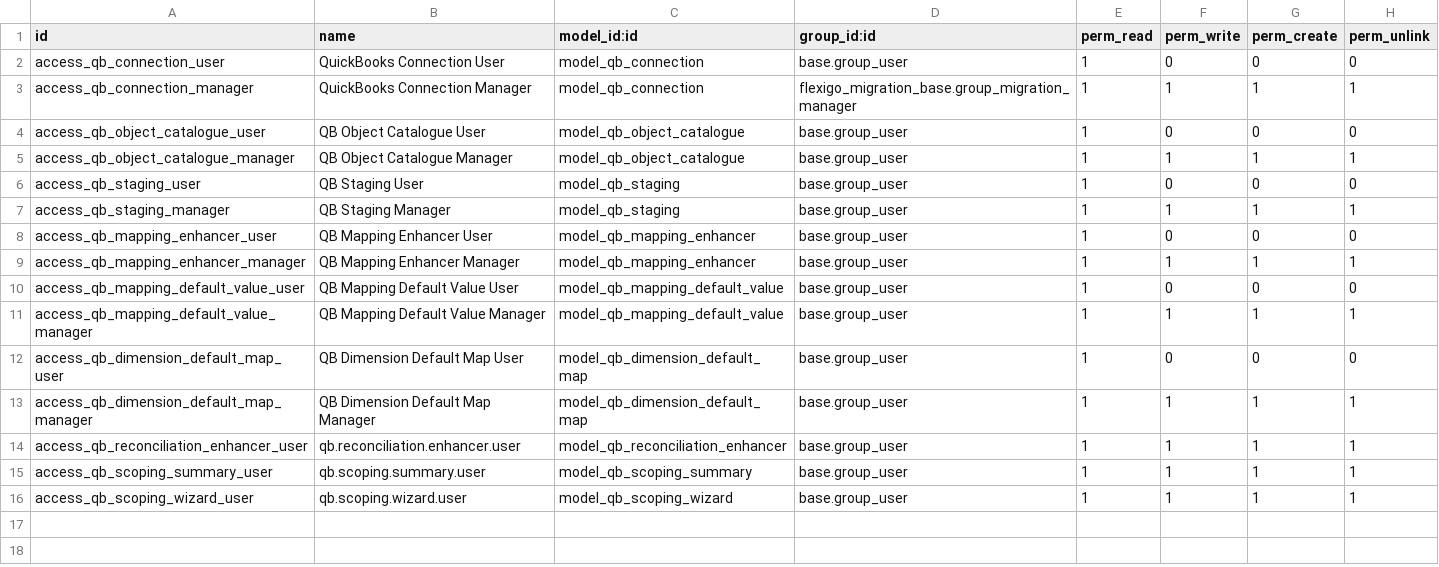
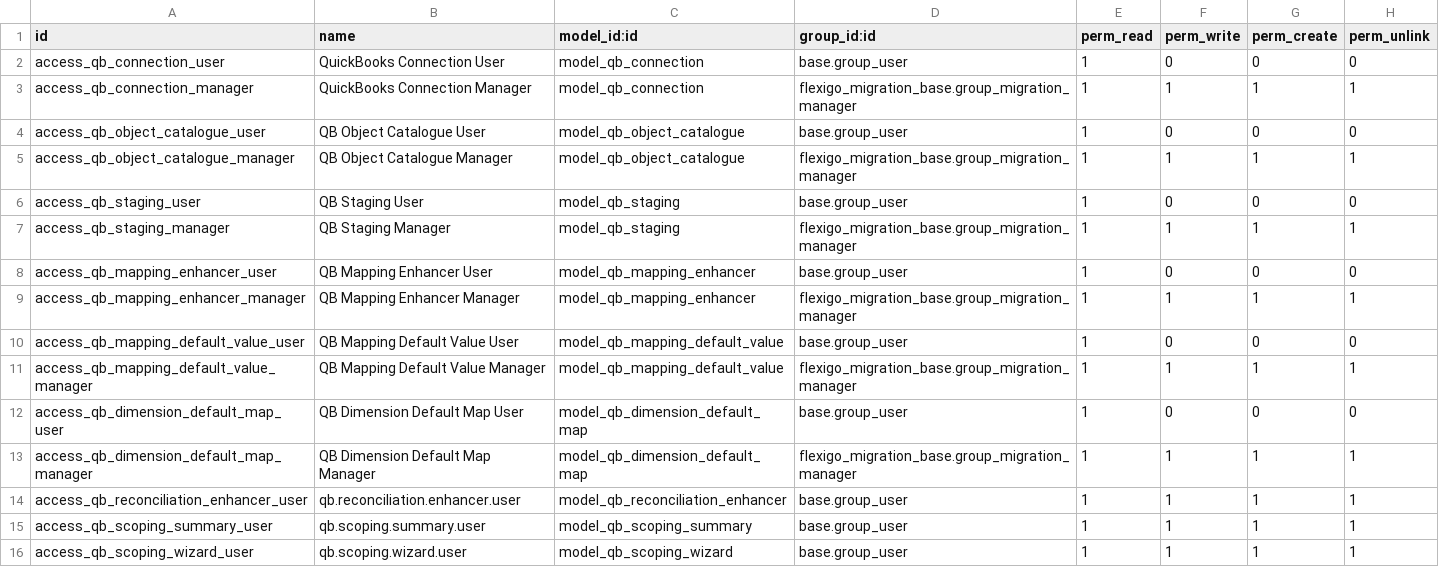
Before and after one commit to Flexigotech/flexigo-quickbooks-to-odoo-19-accounting-migration-wiza, a CSV file: flexigo_quickbooks_to_odoo_19_accounting_migration_wiza/security/ir.model.access.csv, drawn as a sheet.

Commit message:
[FIX] qb: the catalogue, staging, mappings and dimension maps are written by a Migration Manager only (19.0.1.0.6)

```diff
--- a/flexigo_quickbooks_to_odoo_19_accounting_migration_wiza/security/ir.model.access.csv
+++ b/flexigo_quickbooks_to_odoo_19_accounting_migration_wiza/security/ir.model.access.csv
@@ -4,11 +4,11 @@ access_qb_connection_manager,QuickBooks Connection Manager,model_qb_connection,f
 access_qb_object_catalogue_user,QB Object Catalogue User,model_qb_object_catalogue,base.group_user,1,0,0,0
-access_qb_object_catalogue_manager,QB Object Catalogue Manager,model_qb_object_catalogue,base.group_user,1,1,1,1
+access_qb_object_catalogue_manager,QB Object Catalogue Manager,model_qb_object_catalogue,flexigo_migration_base.group_migration_manager,1,1,1,1
 access_qb_staging_user,QB Staging User,model_qb_staging,base.group_user,1,0,0,0
-access_qb_staging_manager,QB Staging Manager,model_qb_staging,base.group_user,1,1,1,1
+access_qb_staging_manager,QB Staging Manager,model_qb_staging,flexigo_migration_base.group_migration_manager,1,1,1,1
 access_qb_mapping_enhancer_user,QB Mapping Enhancer User,model_qb_mapping_enhancer,base.group_user,1,0,0,0
-access_qb_mapping_enhancer_manager,QB Mapping Enhancer Manager,model_qb_mapping_enhancer,base.group_user,1,1,1,1
+access_qb_mapping_enhancer_manager,QB Mapping Enhancer Manager,model_qb_mapping_enhancer,flexigo_migration_base.group_migration_manager,1,1,1,1
 access_qb_mapping_default_value_user,QB Mapping Default Value User,model_qb_mapping_default_value,base.group_user,1,0,0,0
-access_qb_mapping_default_value_manager,QB Mapping Default Value Manager,model_qb_mapping_default_value,base.group_user,1,1,1,1
+access_qb_mapping_default_value_manager,QB Mapping Default Value Manager,model_qb_mapping_default_value,flexigo_migration_base.group_migration_manager,1,1,1,1
 access_qb_dimension_default_map_user,QB Dimension Default Map User,model_qb_dimension_default_map,base.group_user,1,0,0,0
-access_qb_dimension_default_map_manager,QB Dimension Default Map Manager,model_qb_dimension_default_map,base.group_user,1,1,1,1
+access_qb_dimension_default_map_manager,QB Dimension Default Map Manager,model_qb_dimension_default_map,flexigo_migration_base.group_migration_manager,1,1,1,1
 access_qb_reconciliation_enhancer_user,qb.reconciliation.enhancer.user,model_qb_reconciliation_enhancer,base.group_user,1,1,1,1
```
Also changed, not shown: 3 other files.
